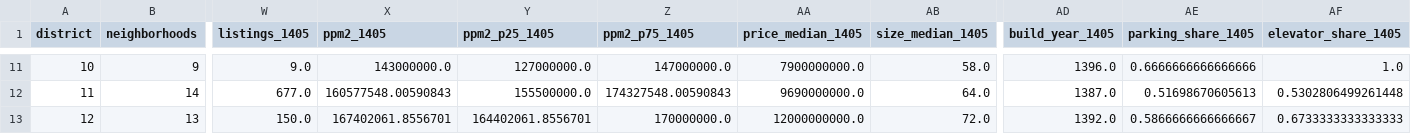
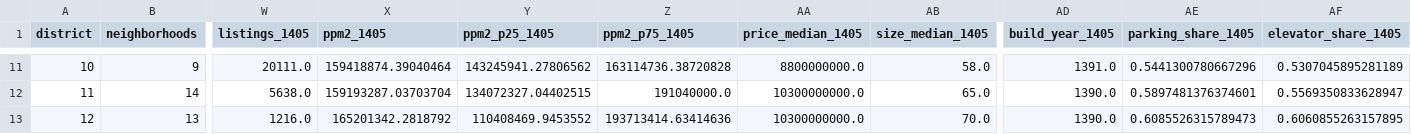
Before and after one commit to Milad-Shabani/Iran-housing-market-analytics, a CSV file: data/processed/tehran_districts.csv, drawn as a sheet; only a part is shown, gaps mark what is left out; the diff covers the shown part only; the diff names each change by its address in the sheet, - before the commit and + after, or states it on an @@ line.

```diff
--- a/data/processed/tehran_districts.csv
+++ b/data/processed/tehran_districts.csv
-W11 (listings_1405): 9.0
+W11 (listings_1405): 20111.0
-X11 (ppm2_1405): 143000000.0
+X11 (ppm2_1405): 159418874.39040464
-Y11 (ppm2_p25_1405): 127000000.0
+Y11 (ppm2_p25_1405): 143245941.27806562
-Z11 (ppm2_p75_1405): 147000000.0
+Z11 (ppm2_p75_1405): 163114736.38720828
-AA11 (price_median_1405): 7900000000.0
+AA11 (price_median_1405): 8800000000.0
-AD11 (build_year_1405): 1396.0
+AD11 (build_year_1405): 1391.0
-AE11 (parking_share_1405): 0.6666666666666666
+AE11 (parking_share_1405): 0.5441300780667296
-AF11 (elevator_share_1405): 1.0
+AF11 (elevator_share_1405): 0.5307045895281189
-W12 (listings_1405): 677.0
+W12 (listings_1405): 5638.0
-X12 (ppm2_1405): 160577548.00590843
+X12 (ppm2_1405): 159193287.03703704
-Y12 (ppm2_p25_1405): 155500000.0
+Y12 (ppm2_p25_1405): 134072327.04402515
-Z12 (ppm2_p75_1405): 174327548.00590843
+Z12 (ppm2_p75_1405): 191040000.0
-AA12 (price_median_1405): 9690000000.0
+AA12 (price_median_1405): 10300000000.0
-AB12 (size_median_1405): 64.0
+AB12 (size_median_1405): 65.0
-AD12 (build_year_1405): 1387.0
+AD12 (build_year_1405): 1390.0
-AE12 (parking_share_1405): 0.51698670605613
+AE12 (parking_share_1405): 0.5897481376374601
-AF12 (elevator_share_1405): 0.5302806499261448
+AF12 (elevator_share_1405): 0.5569350833628947
-W13 (listings_1405): 150.0
+W13 (listings_1405): 1216.0
-X13 (ppm2_1405): 167402061.8556701
+X13 (ppm2_1405): 165201342.2818792
-Y13 (ppm2_p25_1405): 164402061.8556701
+Y13 (ppm2_p25_1405): 110408469.9453552
-Z13 (ppm2_p75_1405): 170000000.0
+Z13 (ppm2_p75_1405): 193713414.63414636
-AA13 (price_median_1405): 12000000000.0
+AA13 (price_median_1405): 10300000000.0
-AB13 (size_median_1405): 72.0
+AB13 (size_median_1405): 70.0
-AD13 (build_year_1405): 1392.0
+AD13 (build_year_1405): 1390.0
-AE13 (parking_share_1405): 0.5866666666666667
+AE13 (parking_share_1405): 0.6085526315789473
-AF13 (elevator_share_1405): 0.6733333333333333
+AF13 (elevator_share_1405): 0.6060855263157895
```
Also changed, not shown: 173 edited cells elsewhere in this file, data/raw/divar_1405/snapshots.csv, data/raw/divar_1405/tehran_districts_1405.csv, 9 other files.
